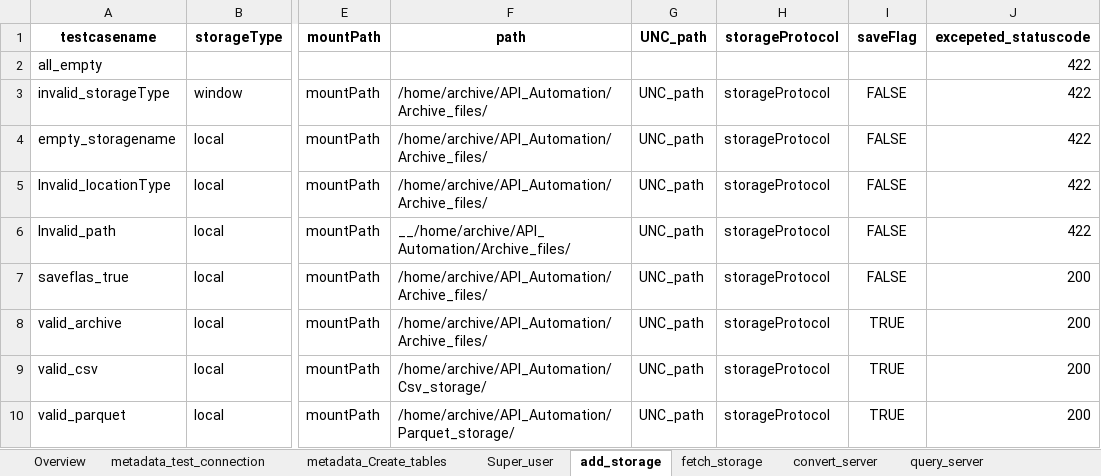
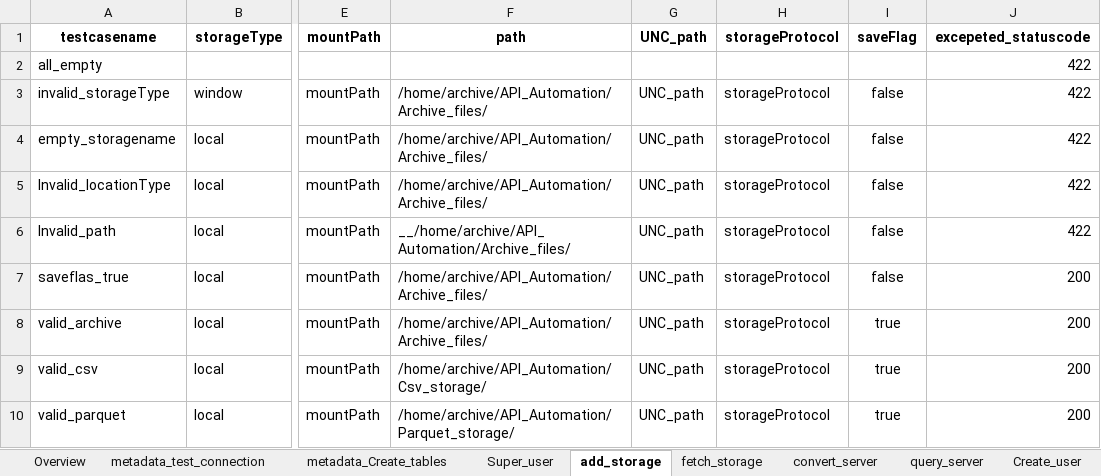
Before and after one commit to Tejashwini-C/Archive_viewer_API, an Excel workbook: data/API_DATA.xlsx, sheet add_storage, drawn as a sheet; only a part is shown, gaps mark what is left out; values as stored, in another font and other column widths than the file's, no borders; charts and pictures not drawn; the diff names each change by its address in the sheet, - before the commit and + after, or states it on an @@ line.

```diff
--- a/data/API_DATA.xlsx (sheet add_storage)
+++ b/data/API_DATA.xlsx (sheet add_storage)
+sheet tab: Create_user
-I3:I7: FALSE
+I3:I7: false
-I8:I10: TRUE
+I8:I10: true
```
Also changed, not shown: sheet metadata_Create_tables, sheet query_server, sheet metadata_test_connection, sheet convert_server, sheet Overview, other sheet tabs, charts or pictures, 15 other files.
